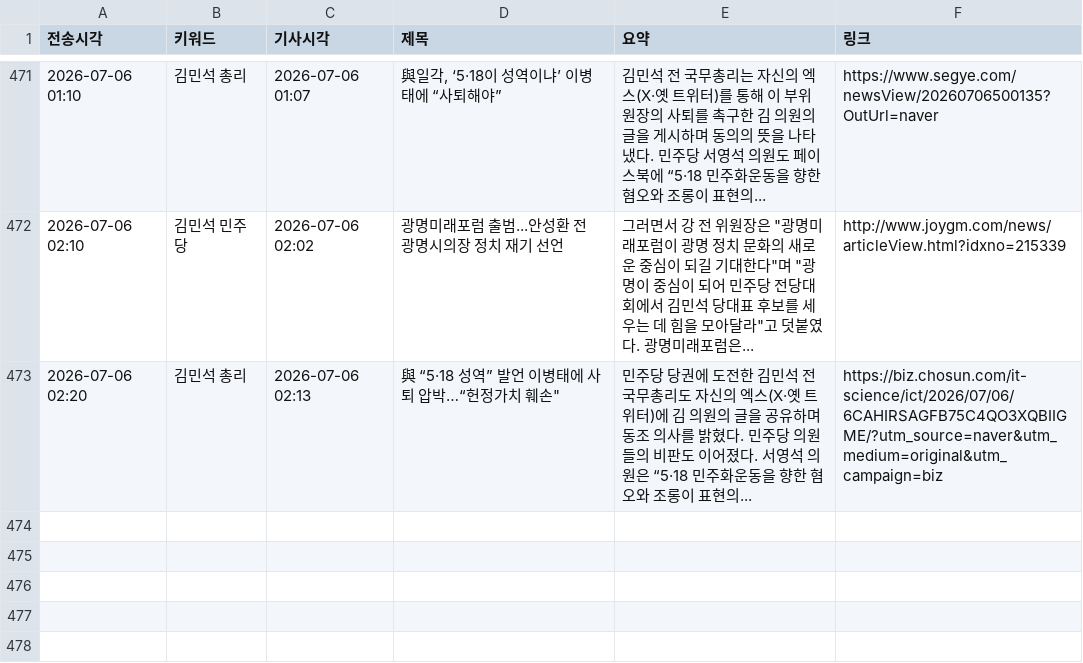
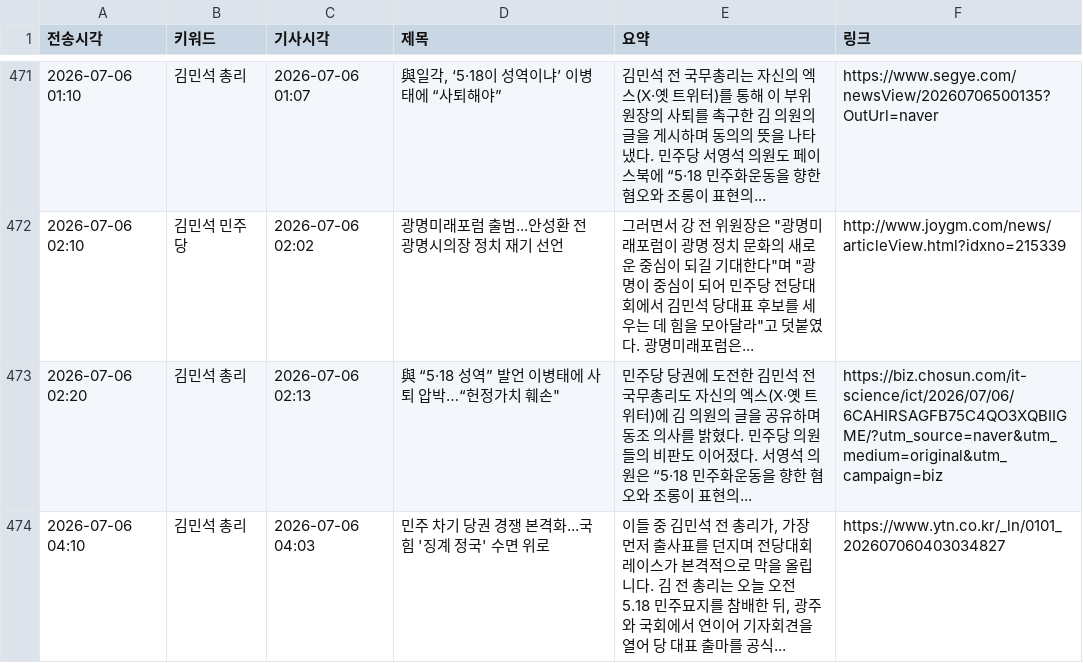
Before and after one commit to linphyca-sys/telegram-news-bot, a CSV file: articles.csv, drawn as a sheet; only a part is shown, gaps mark what is left out; the diff names each change by its address in the sheet, - before the commit and + after, or states it on an @@ line.

```diff
--- a/articles.csv
+++ b/articles.csv
+row 474: 2026-07-06 04:10 | 김민석 총리 | 2026-07-06 04:03 | 민주 차기 당권 경쟁 본격화...국힘 '징계 정국' 수면 위로 | 이들 중 김민석 전 총리가, 가장 먼저 출사표를 던지며 전당대회 레이스가 본격적으로 막을 올립니다. 김 전 총리는 오늘 오전 5.18 민주묘지를 참배한 뒤, 광주와 국회에서 연이어 기자회견을 열어 당 대표 출마를 공식... | https://www.ytn.co.kr/_ln/0101_202607060403034827
```
Also changed, not shown: 1 other file.
